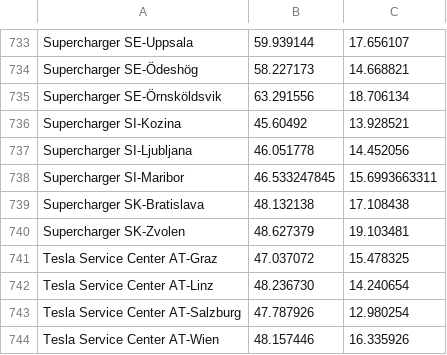
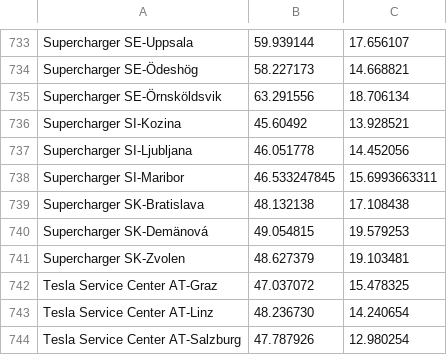
Before and after one commit to bassmaster187/TeslaLogger, a CSV file: TeslaLogger/bin/geofence.csv, drawn as a sheet; only a part is shown, gaps mark what is left out; the shorter side is filled out with more unchanged rows.

Commit message:
Added missing SK SuC

```diff
--- a/TeslaLogger/bin/geofence.csv
+++ b/TeslaLogger/bin/geofence.csv
@@ -739,2 +739,3 @@ Supercharger SI-Maribor,46.533247845, 15.6993663311
 Supercharger SK-Bratislava,48.132138, 17.108438
+Supercharger SK-Demänová, 49.054815, 19.579253
 Supercharger SK-Zvolen,48.627379, 19.103481
```
